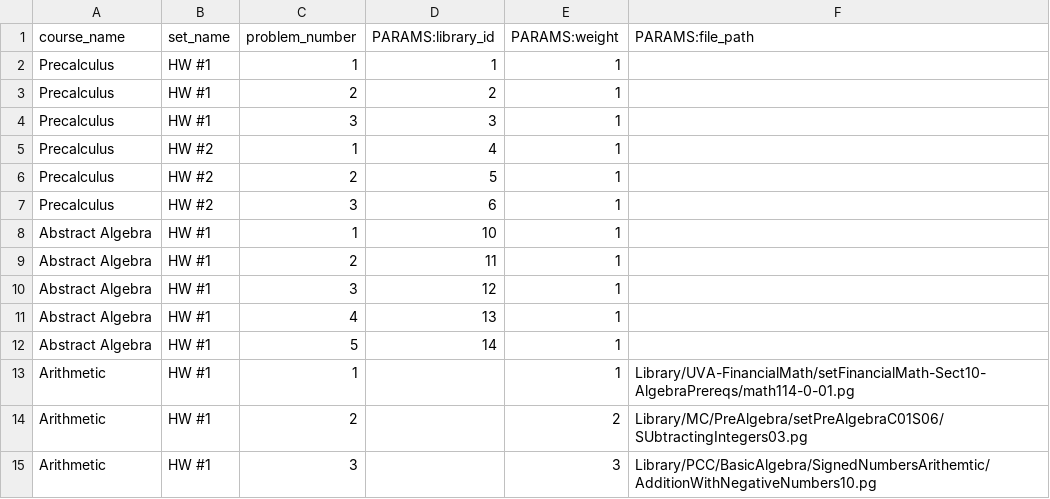
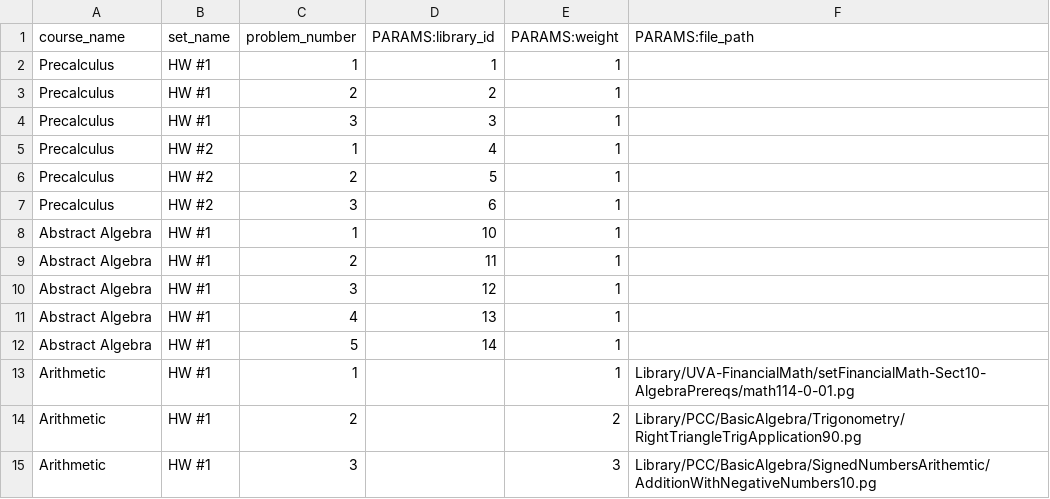
Before and after one commit to openwebwork/webwork3, a CSV file: t/db/sample_data/problems.csv, drawn as a sheet.

Commit message:
initial work on problem reordering.

```diff
--- a/t/db/sample_data/problems.csv
+++ b/t/db/sample_data/problems.csv
@@ -13,3 +13,3 @@ Precalculus,"HW #2",3,6,1
 Arithmetic,"HW #1",1,,1,"Library/UVA-FinancialMath/setFinancialMath-Sect10-AlgebraPrereqs/math114-0-01.pg"
-Arithmetic,"HW #1",2,,2,"Library/MC/PreAlgebra/setPreAlgebraC01S06/SUbtractingIntegers03.pg"
+Arithmetic,"HW #1",2,,2,"Library/PCC/BasicAlgebra/Trigonometry/RightTriangleTrigApplication90.pg"
 Arithmetic,"HW #1",3,,3,"Library/PCC/BasicAlgebra/SignedNumbersArithemtic/AdditionWithNegativeNumbers10.pg"
```
Also changed, not shown: 10 other files.
